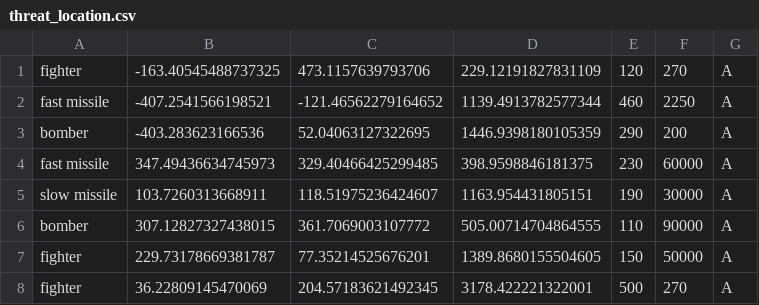
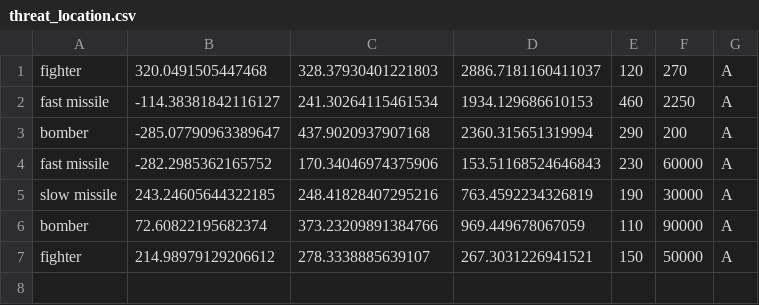
Before and after one commit to mendoska/group21, a CSV file: python/dataFiles/threat_location.csv, drawn as a sheet.

```diff
--- a/python/dataFiles/threat_location.csv
+++ b/python/dataFiles/threat_location.csv
@@ -1,8 +1,7 @@
-fighter,-163.40545488737325,473.1157639793706,229.12191827831109,120,270,A
-fast missile,-407.2541566198521,-121.46562279164652,1139.4913782577344,460,2250,A
-bomber,-403.283623166536,52.04063127322695,1446.9398180105359,290,200,A
-fast missile,347.49436634745973,329.40466425299485,398.9598846181375,230,60000,A
-slow missile,103.7260313668911,118.51975236424607,1163.954431805151,190,30000,A
-bomber,307.12827327438015,361.7069003107772,505.00714704864555,110,90000,A
-fighter,229.73178669381787,77.35214525676201,1389.8680155504605,150,50000,A
-fighter,36.22809145470069,204.57183621492345,3178.422221322001,500,270,A
+fighter,320.0491505447468,328.37930401221803,2886.7181160411037,120,270,A
+fast missile,-114.38381842116127,241.30264115461534,1934.129686610153,460,2250,A
+bomber,-285.07790963389647,437.9020937907168,2360.315651319994,290,200,A
+fast missile,-282.2985362165752,170.34046974375906,153.51168524646843,230,60000,A
+slow missile,243.24605644322185,248.41828407295216,763.4592234326819,190,30000,A
+bomber,72.60822195682374,373.23209891384766,969.449678067059,110,90000,A
+fighter,214.98979129206612,278.3338885639107,267.3031226941521,150,50000,A
```
Also changed, not shown: 2 other files.
